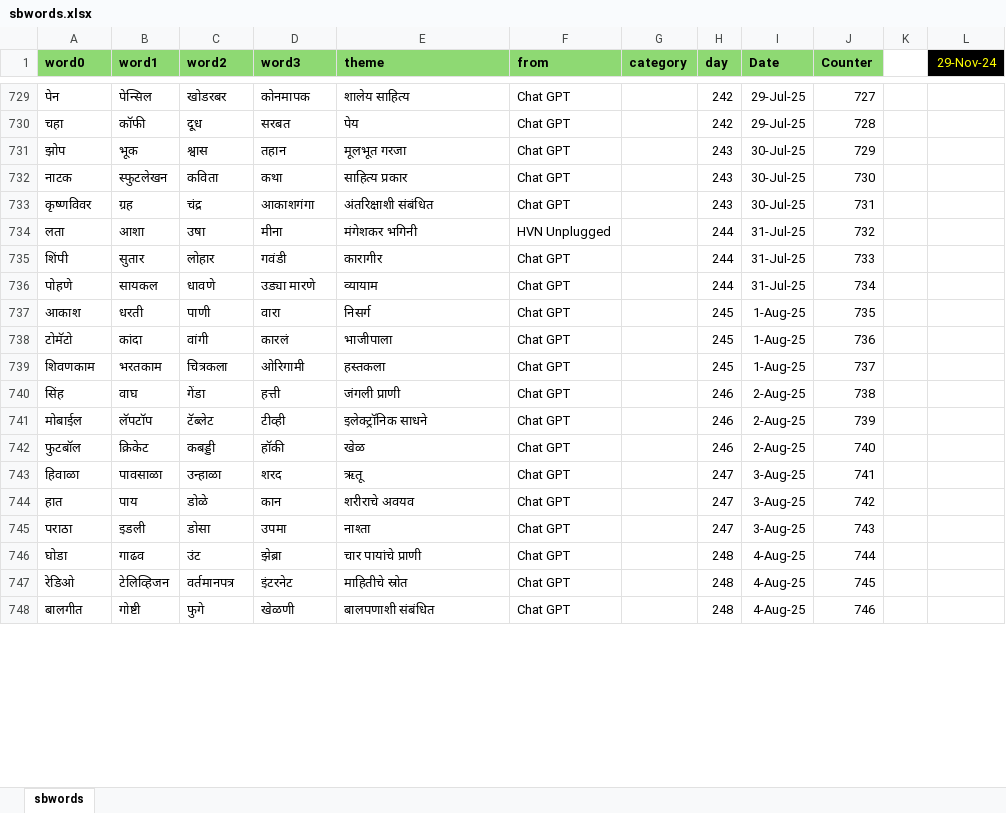
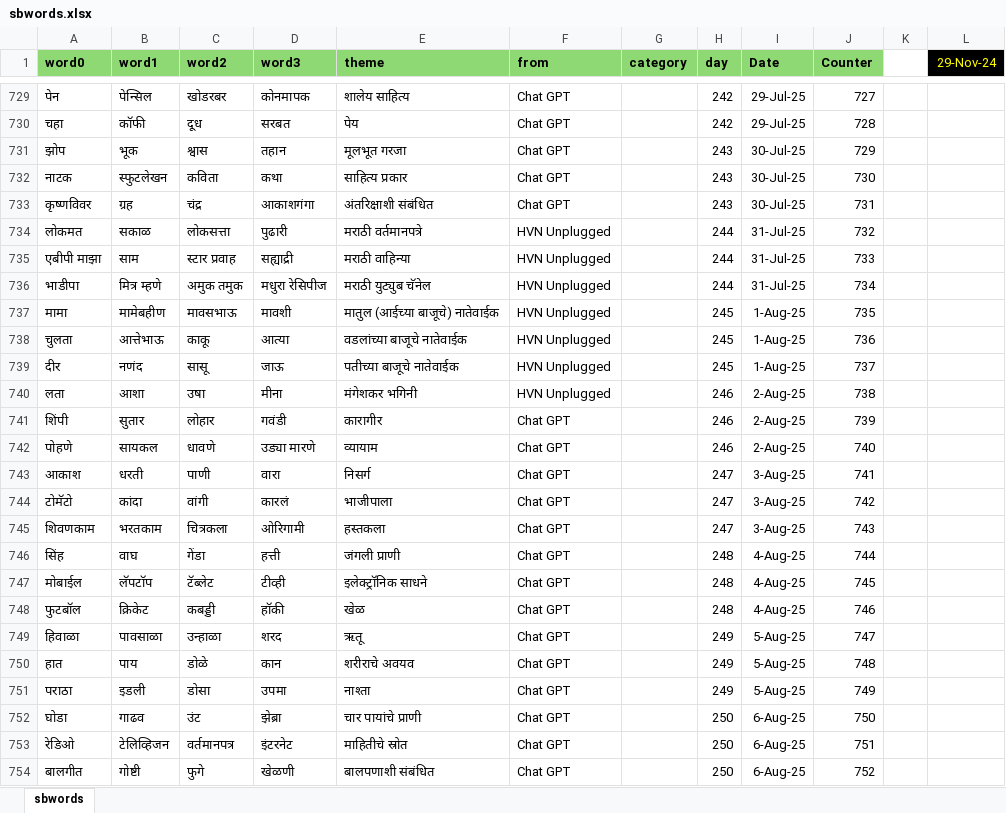
Before and after one commit to hrishinene/shabdakala, an Excel workbook: code/shabdakala/resource/sbwords.xlsx, sheet sbwords, drawn as a sheet; only a part is shown, gaps mark what is left out; values as stored, in another font and other column widths than the file's, no borders; conditional formats not drawn; addresses are those after the commit; the diff covers the shown part only; the diff names each change by its address in the sheet, - before the commit and + after, or states it on an @@ line.

Commit message:
Words change

```diff
--- a/code/shabdakala/resource/sbwords.xlsx (sheet sbwords)
+++ b/code/shabdakala/resource/sbwords.xlsx (sheet sbwords)
+row 734: लोकमत | सकाळ | लोकसत्ता | पुढारी | मराठी वर्तमानपत्रे | HVN Unplugged |  | 244 | 31-Jul-25 | 732
+row 735: एबीपी माझा | साम | स्टार प्रवाह | सह्याद्री | मराठी वाहिन्या | HVN Unplugged |  | 244 | 31-Jul-25 | 733
+row 736: भाडीपा | मित्र म्हणे | अमुक तमुक | मधुरा रेसिपीज | मराठी युट्युब चॅनेल | HVN Unplugged |  | 244 | 31-Jul-25 | 734
+row 737: मामा | मामेबहीण | मावसभाऊ | मावशी | मातुल (आईच्या बाजूचे) नातेवाईक | HVN Unplugged |  | 245 | 1-Aug-25 | 735
+row 738: चुलता | आत्तेभाऊ | काकू | आत्या | वडलांच्या बाजूचे नातेवाईक | HVN Unplugged |  | 245 | 1-Aug-25 | 736
+row 739: दीर | नणंद | सासू | जाऊ | पतीच्या बाजूचे नातेवाईक | HVN Unplugged |  | 245 | 1-Aug-25 | 737
-H740:H742 (day): 244
+H740:H742 (day): 246
-I740:I742 (Date): 31-Jul-25
+I740:I742 (Date): 2-Aug-25
-J740 (Counter): 732
+J740 (Counter): 738
-J741 (Counter): 733
+J741 (Counter): 739
-J742 (Counter): 734
+J742 (Counter): 740
-H743:H745 (day): 245
+H743:H745 (day): 247
-I743:I745 (Date): 1-Aug-25
+I743:I745 (Date): 3-Aug-25
-J743 (Counter): 735
+J743 (Counter): 741
-J744 (Counter): 736
+J744 (Counter): 742
-J745 (Counter): 737
+J745 (Counter): 743
-H746:H748 (day): 246
+H746:H748 (day): 248
-I746:I748 (Date): 2-Aug-25
+I746:I748 (Date): 4-Aug-25
-J746 (Counter): 738
+J746 (Counter): 744
-J747 (Counter): 739
+J747 (Counter): 745
-J748 (Counter): 740
+J748 (Counter): 746
-H749:H751 (day): 247
+H749:H751 (day): 249
-I749:I751 (Date): 3-Aug-25
+I749:I751 (Date): 5-Aug-25
-J749 (Counter): 741
+J749 (Counter): 747
-J750 (Counter): 742
+J750 (Counter): 748
-J751 (Counter): 743
+J751 (Counter): 749
-H752:H754 (day): 248
+H752:H754 (day): 250
-I752:I754 (Date): 4-Aug-25
+I752:I754 (Date): 6-Aug-25
-J752 (Counter): 744
+J752 (Counter): 750
-J753 (Counter): 745
+J753 (Counter): 751
-J754 (Counter): 746
+J754 (Counter): 752
```
Also changed, not shown: 196 edited cells elsewhere in this sheet, 1 other file.
